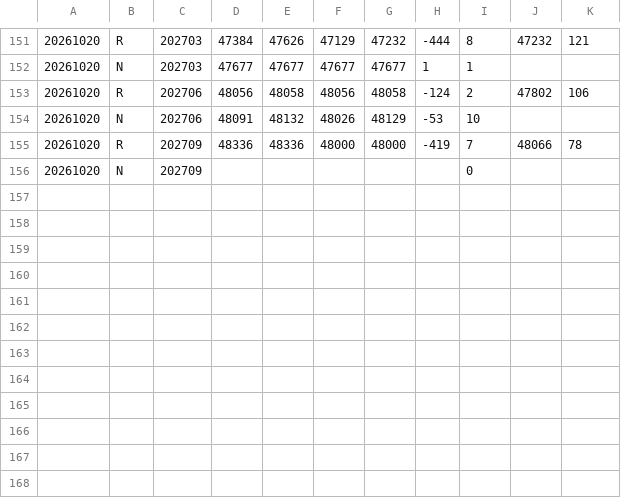
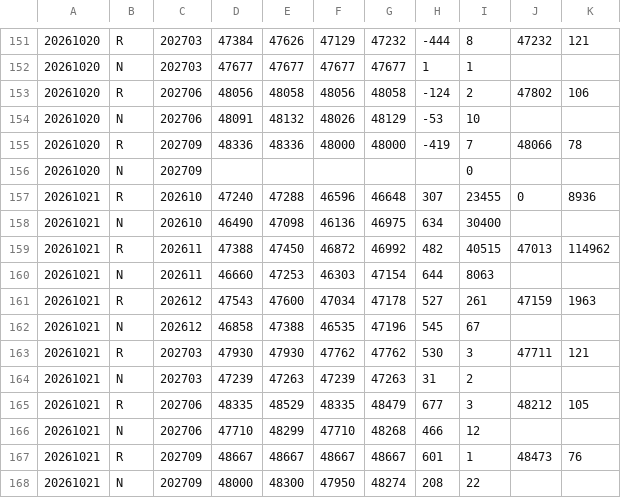
Before and after one commit to tomicahuang/stock-radar, a CSV file: data/cache/TX_202610.csv, drawn as a sheet; only a part is shown, gaps mark what is left out.

```diff
--- a/data/cache/TX_202610.csv
+++ b/data/cache/TX_202610.csv
@@ -156 +156,13 @@
 20261020,N,202709,,,,,,0,,
+20261021,R,202610,47240,47288,46596,46648,307,23455,0,8936
+20261021,N,202610,46490,47098,46136,46975,634,30400,,
+20261021,R,202611,47388,47450,46872,46992,482,40515,47013,114962
+20261021,N,202611,46660,47253,46303,47154,644,8063,,
+20261021,R,202612,47543,47600,47034,47178,527,261,47159,1963
+20261021,N,202612,46858,47388,46535,47196,545,67,,
+20261021,R,202703,47930,47930,47762,47762,530,3,47711,121
+20261021,N,202703,47239,47263,47239,47263,31,2,,
+20261021,R,202706,48335,48529,48335,48479,677,3,48212,105
+20261021,N,202706,47710,48299,47710,48268,466,12,,
+20261021,R,202709,48667,48667,48667,48667,601,1,48473,76
+20261021,N,202709,48000,48300,47950,48274,208,22,,
```
Also changed, not shown: data/cache/etf_meta.tsv, data/cache/stock_div.tsv, 5 other files.
